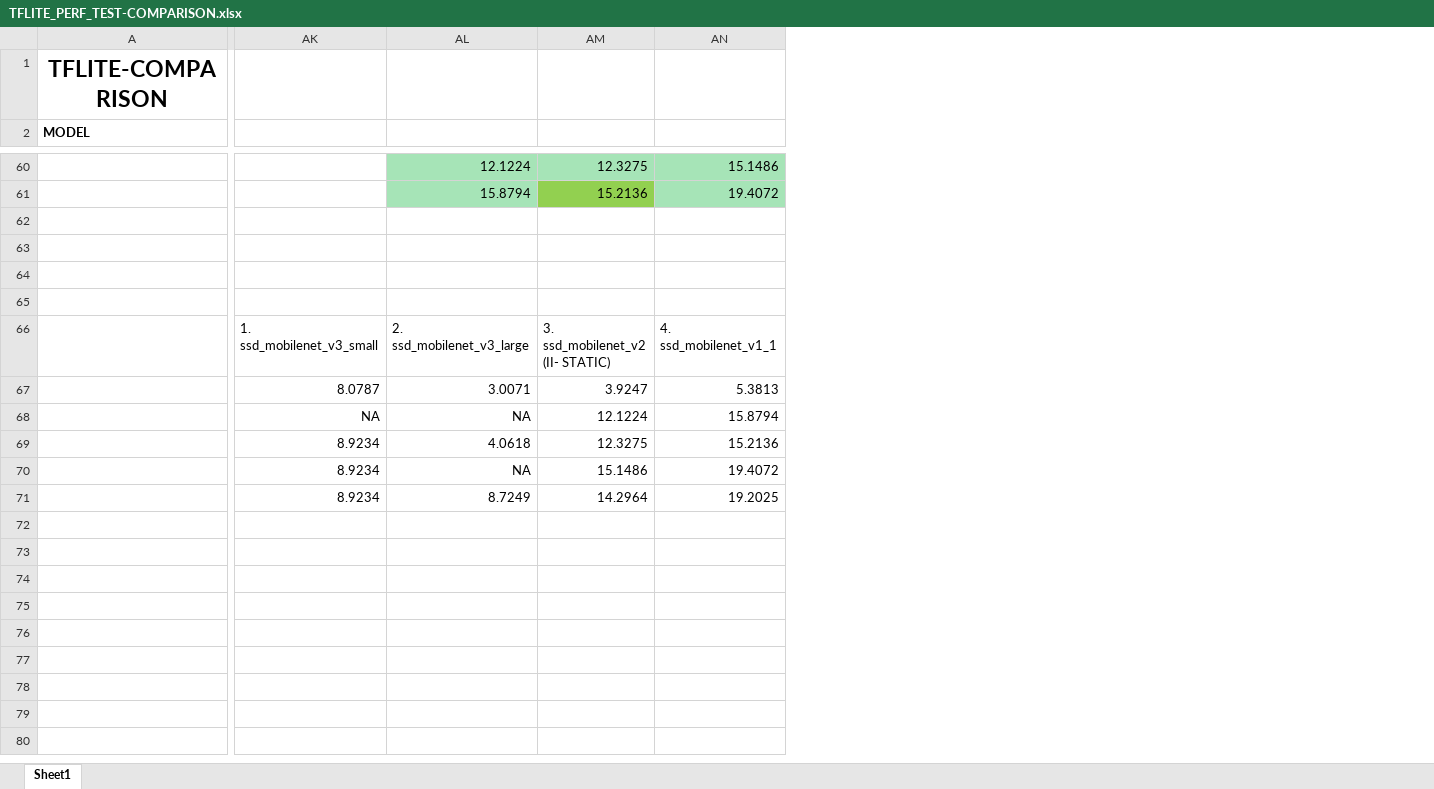
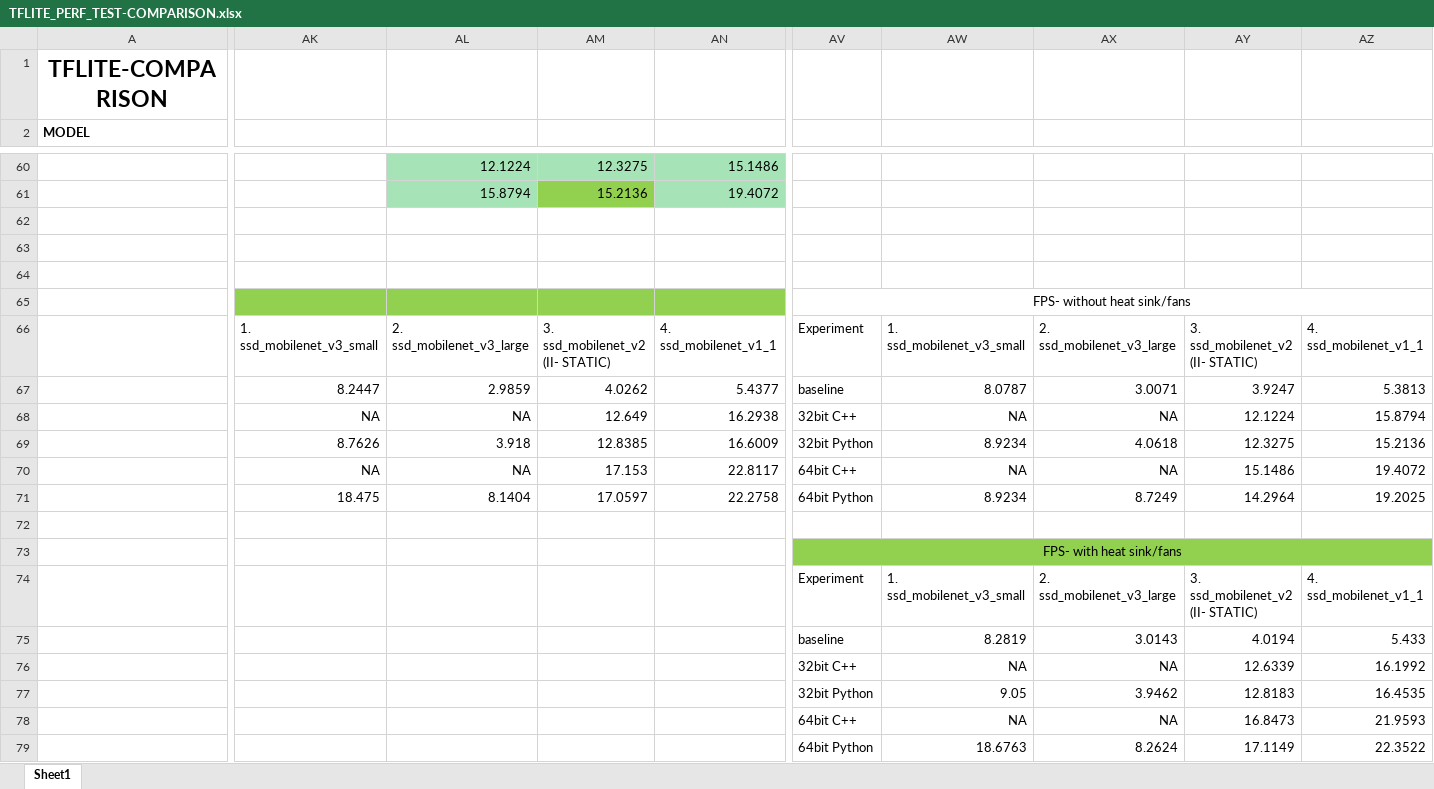
Before and after one commit to UnderlineFord/tflite-perf-tests, an Excel workbook: object_detection/TFLITE_PERF_TEST-COMPARISON.xlsx, sheet Sheet1, drawn as a sheet; only a part is shown, gaps mark what is left out; values as stored, in another font and other column widths than the file's, no borders; charts and pictures not drawn; rows hold the shown columns only; the diff covers the shown part only; the diff names each change by its address in the sheet, - before the commit and + after, or states it on an @@ line.

Commit message:
results are updated

```diff
--- a/object_detection/TFLITE_PERF_TEST-COMPARISON.xlsx (sheet Sheet1)
+++ b/object_detection/TFLITE_PERF_TEST-COMPARISON.xlsx (sheet Sheet1)
+column AV, rows 65-71: FPS- without heat sink/fans | Experiment | baseline | 32bit C++ | 32bit Python | 64bit C++ | 64bit Python
+column AW, rows 66-71: 1. ssd_mobilenet_v3_small | 8.0787 | NA | 8.9234 | NA | 8.9234
+column AX, rows 66-71: 2. ssd_mobilenet_v3_large | 3.0071 | NA | 4.0618 | NA | 8.7249
+column AY, rows 66-71: 3. ssd_mobilenet_v2 (II- STATIC) | 3.9247 | 12.1224 | 12.3275 | 15.1486 | 14.2964
+column AZ, rows 66-71: 4. ssd_mobilenet_v1_1 | 5.3813 | 15.8794 | 15.2136 | 19.4072 | 19.2025
-AK65:AN65 fill: none
+AK65:AN65 fill: #92D050
-AK67: 8.0787
+AK67: 8.2447
-AL67: 3.0071
+AL67: 2.9859
-AM67: 3.9247
+AM67: 4.0262
-AN67: 5.3813
+AN67: 5.4377
-AM68: 12.1224
+AM68: 12.649
-AN68: 15.8794
+AN68: 16.2938
-AK69: 8.9234
+AK69: 8.7626
-AL69: 4.0618
+AL69: 3.918
-AM69: 12.3275
+AM69: 12.8385
-AN69: 15.2136
+AN69: 16.6009
-AK70: 8.9234
+AK70: NA
-AM70: 15.1486
+AM70: 17.153
-AN70: 19.4072
+AN70: 22.8117
-AK71: 8.9234
+AK71: 18.475
-AL71: 8.7249
+AL71: 8.1404
-AM71: 14.2964
+AM71: 17.0597
-AN71: 19.2025
+AN71: 22.2758
+row 72: (empty)
+row 73:  |  |  |  |  | FPS- with heat sink/fans
+row 74:  |  |  |  |  | Experiment | 1. ssd_mobilenet_v3_small | 2. ssd_mobilenet_v3_large | 3. ssd_mobilenet_v2 (II- STATIC) | 4. ssd_mobilenet_v1_1
+row 75:  |  |  |  |  | baseline | 8.2819 | 3.0143 | 4.0194 | 5.433
+row 76:  |  |  |  |  | 32bit C++ | NA | NA | 12.6339 | 16.1992
+row 77:  |  |  |  |  | 32bit Python | 9.05 | 3.9462 | 12.8183 | 16.4535
+row 78:  |  |  |  |  | 64bit C++ | NA | NA | 16.8473 | 21.9593
+row 79:  |  |  |  |  | 64bit Python | 18.6763 | 8.2624 | 17.1149 | 22.3522
```
Also changed, not shown: 1 added column, 1 edited cell and cell formats elsewhere in this sheet, charts or pictures.
